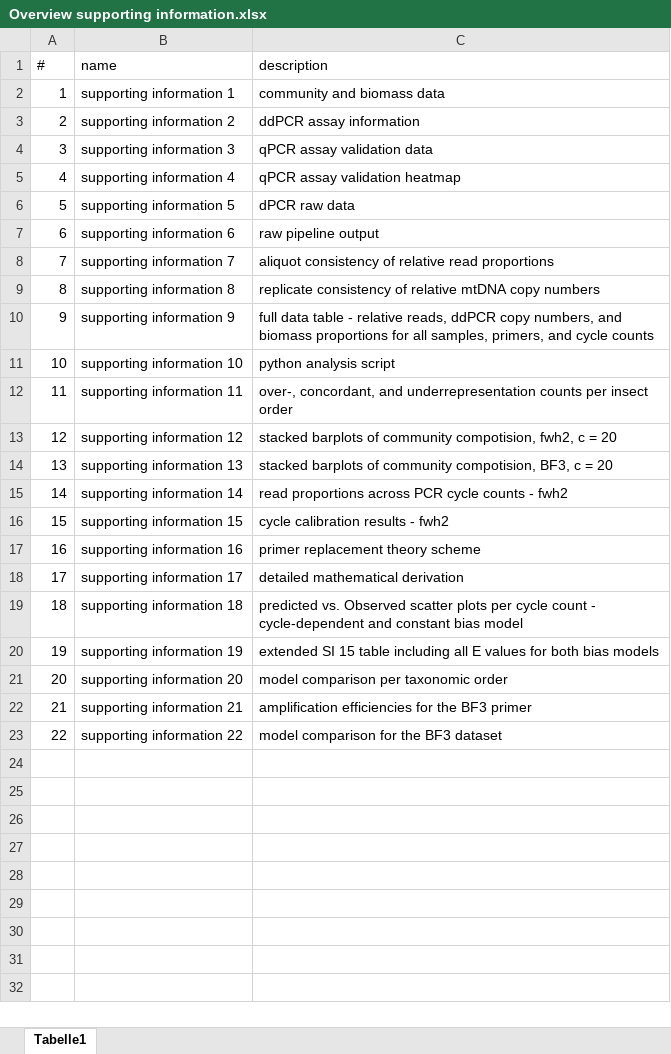
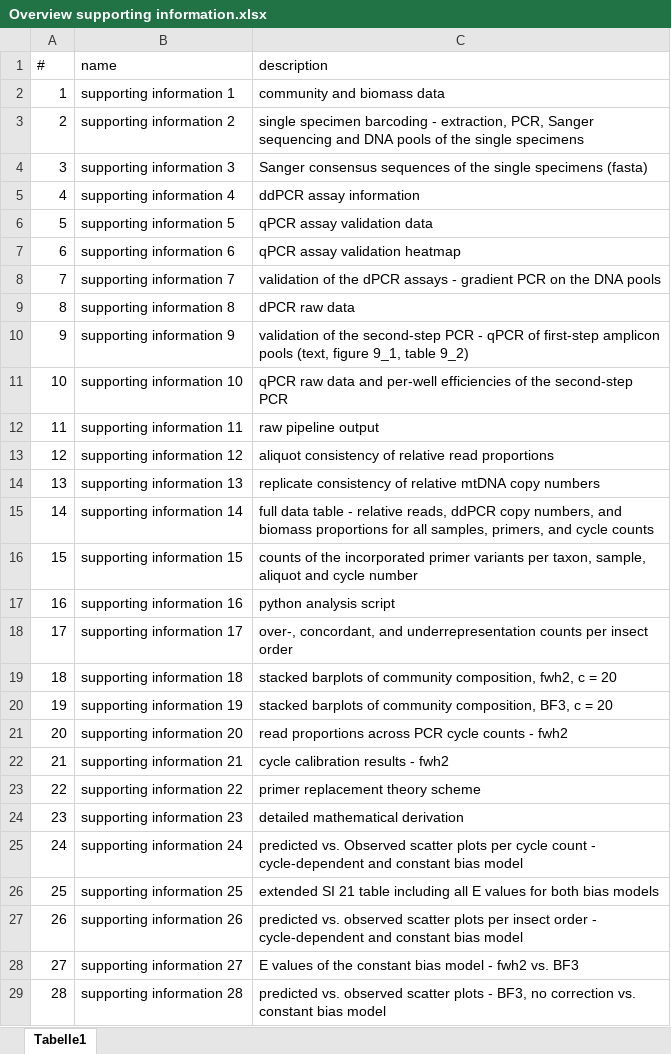
Before and after one commit to DominikBuchner/quantitative_metabarcoding, an Excel workbook: supporting information/Overview supporting information.xlsx, sheet Tabelle1, drawn as a sheet; only a part is shown; values as stored, in another font and other column widths than the file's, no borders; the diff covers the shown part only; the diff names each change by its address in the sheet, - before the commit and + after, or states it on an @@ line.

```diff
--- a/supporting information/Overview supporting information.xlsx (sheet Tabelle1)
+++ b/supporting information/Overview supporting information.xlsx (sheet Tabelle1)
-C3 (description): ddPCR assay information
+C3 (description): single specimen barcoding - extraction, PCR, Sanger sequencing and DNA pools of the single specimens
-C4 (description): qPCR assay validation data
+C4 (description): Sanger consensus sequences of the single specimens (fasta)
-C5 (description): qPCR assay validation heatmap
+C5 (description): ddPCR assay information
-C6 (description): dPCR raw data
+C6 (description): qPCR assay validation data
-C7 (description): raw pipeline output
+C7 (description): qPCR assay validation heatmap
-C8 (description): aliquot consistency of relative read proportions
+C8 (description): validation of the dPCR assays - gradient PCR on the DNA pools
-C9 (description): replicate consistency of relative mtDNA copy numbers
+C9 (description): dPCR raw data
-C10 (description): full data table - relative reads, ddPCR copy numbers, and biomass proportions for all samples, primers, and cycle counts
+C10 (description): validation of the second-step PCR - qPCR of first-step amplicon pools (text, figure 9_1, table 9_2)
-C11 (description): python analysis script
+C11 (description): qPCR raw data and per-well efficiencies of the second-step PCR
-C12 (description): over-, concordant, and underrepresentation counts per insect order
+C12 (description): raw pipeline output
-C13 (description): stacked barplots of community compotision, fwh2, c = 20
+C13 (description): aliquot consistency of relative read proportions
-C14 (description): stacked barplots of community compotision, BF3, c = 20
+C14 (description): replicate consistency of relative mtDNA copy numbers
-C15 (description): read proportions across PCR cycle counts - fwh2
+C15 (description): full data table - relative reads, ddPCR copy numbers, and biomass proportions for all samples, primers, and cycle counts
-C16 (description): cycle calibration results - fwh2
+C16 (description): counts of the incorporated primer variants per taxon, sample, aliquot and cycle number
-C17 (description): primer replacement theory scheme
+C17 (description): python analysis script
-C18 (description): detailed mathematical derivation
+C18 (description): over-, concordant, and underrepresentation counts per insect order
-C19 (description): predicted vs. Observed scatter plots per cycle count - cycle-dependent and constant bias model
+C19 (description): stacked barplots of community composition, fwh2, c = 20
-C20 (description): extended SI 15 table including all E values for both bias models
+C20 (description): stacked barplots of community composition, BF3, c = 20
-C21 (description): model comparison per taxonomic order
+C21 (description): read proportions across PCR cycle counts - fwh2
-C22 (description): amplification efficiencies for the BF3 primer
+C22 (description): cycle calibration results - fwh2
-C23 (description): model comparison for the BF3 dataset
+C23 (description): primer replacement theory scheme
+row 24: 23 | supporting information 23 | detailed mathematical derivation
+row 25: 24 | supporting information 24 | predicted vs. Observed scatter plots per cycle count - cycle-dependent and constant bias model
+row 26: 25 | supporting information 25 | extended SI 21 table including all E values for both bias models
+row 27: 26 | supporting information 26 | predicted vs. observed scatter plots per insect order - cycle-dependent and constant bias model
+row 28: 27 | supporting information 27 | E values of the constant bias model - fwh2 vs. BF3
+row 29: 28 | supporting information 28 | predicted vs. observed scatter plots - BF3, no correction vs. constant bias model
```
Also changed, not shown: 4 added rows elsewhere in this sheet, supporting information/supporting information 21.xlsx, supporting information/supporting information 5.xlsx, 56 other files.
